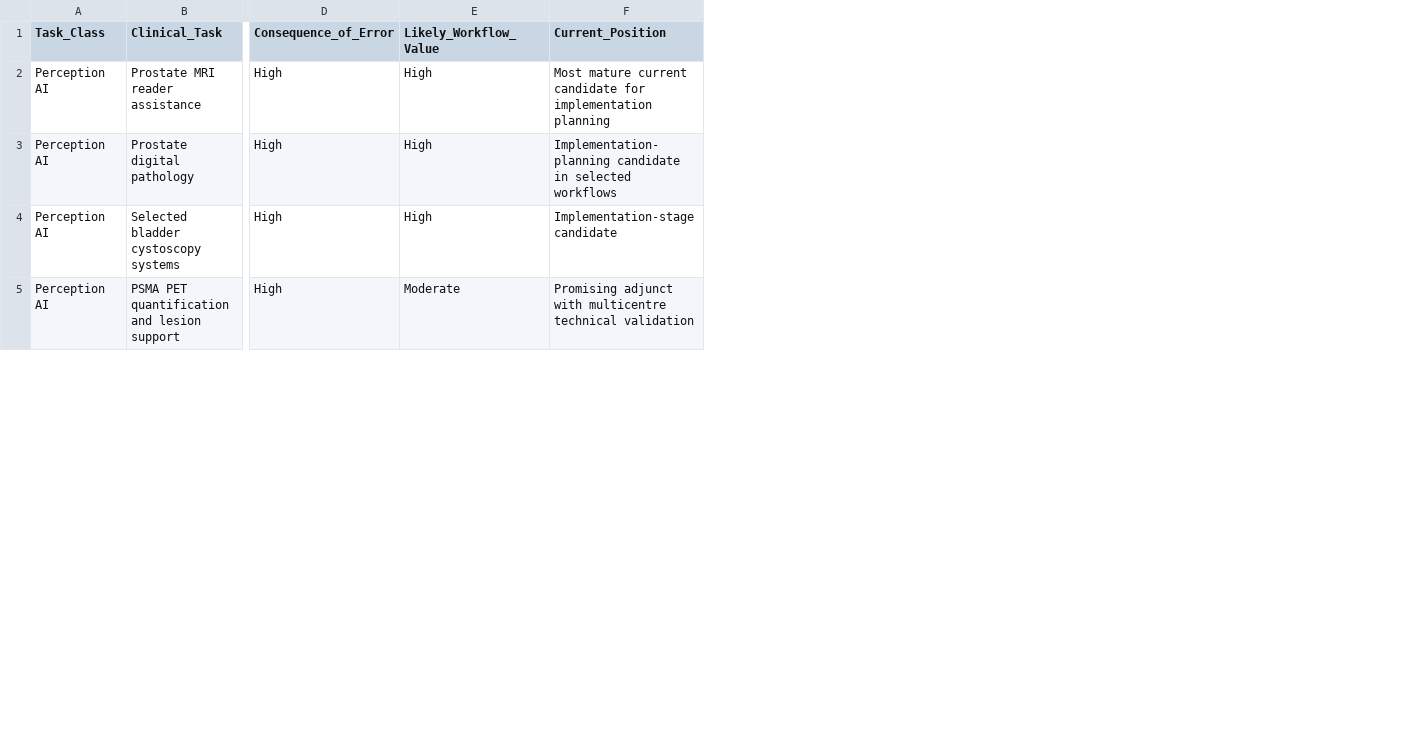
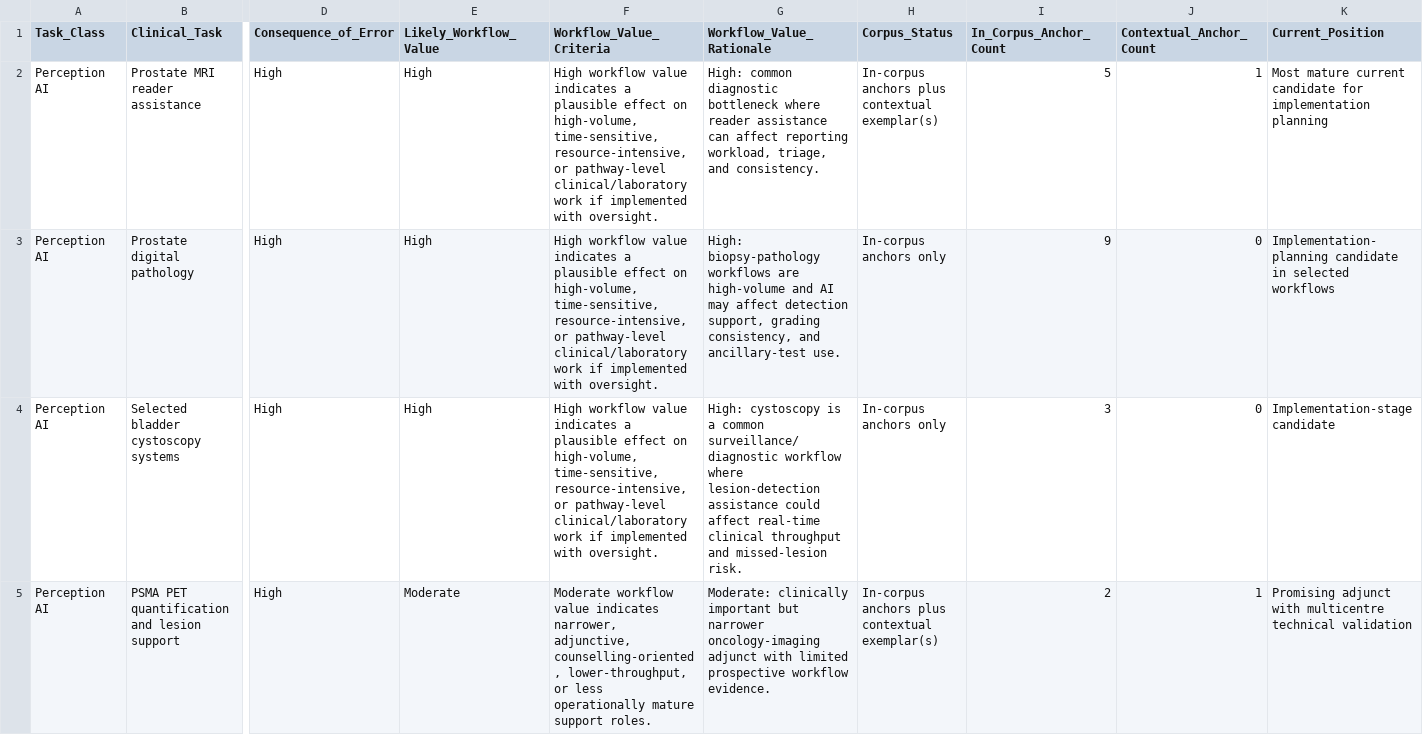
Before and after one commit to MichaLie/AI_urology_andrology, a CSV file: data/readiness_matrix.csv, drawn as a sheet; only a part is shown, gaps mark what is left out; the diff names each change by its address in the sheet, - before the commit and + after, or states it on an @@ line.

```diff
--- a/data/readiness_matrix.csv
+++ b/data/readiness_matrix.csv
+column F (Workflow_Value_Criteria), rows 2-5: High workflow value indicates a plausible effect on high-volume, time-sensitive, resource-intensive, or pathway-level clinical/laboratory work if implemented with oversight. | High workflow value indicates a plausible effect on high-volume, time-sensitive, resource-intensive, or pathway-level clinical/laboratory work if implemented with oversight. | High workflow value indicates a plausible effect on high-volume, time-sensitive, resource-intensive, or pathway-level clinical/laboratory work if implemented with oversight. | Moderate workflow value indicates narrower, adjunctive, counselling-oriented, lower-throughput, or less operationally mature support roles.
+column G (Workflow_Value_Rationale), rows 2-5: High: common diagnostic bottleneck where reader assistance can affect reporting workload, triage, and consistency. | High: biopsy-pathology workflows are high-volume and AI may affect detection support, grading consistency, and ancillary-test use. | High: cystoscopy is a common surveillance/diagnostic workflow where lesion-detection assistance could affect real-time clinical throughput and missed-lesion risk. | Moderate: clinically important but narrower oncology-imaging adjunct with limited prospective workflow evidence.
+column H (Corpus_Status), rows 2-5: In-corpus anchors plus contextual exemplar(s) | In-corpus anchors only | In-corpus anchors only | In-corpus anchors plus contextual exemplar(s)
+column I (In_Corpus_Anchor_Count), rows 2-5: 5 | 9 | 3 | 2
+column J (Contextual_Anchor_Count), rows 2-5: 1 | 0 | 0 | 1
```
Also changed, not shown: data/readiness_anchor_summary_by_use_case.csv, source_data/Figure1_PRISMA_flow_source_data.csv, 9 other files.
